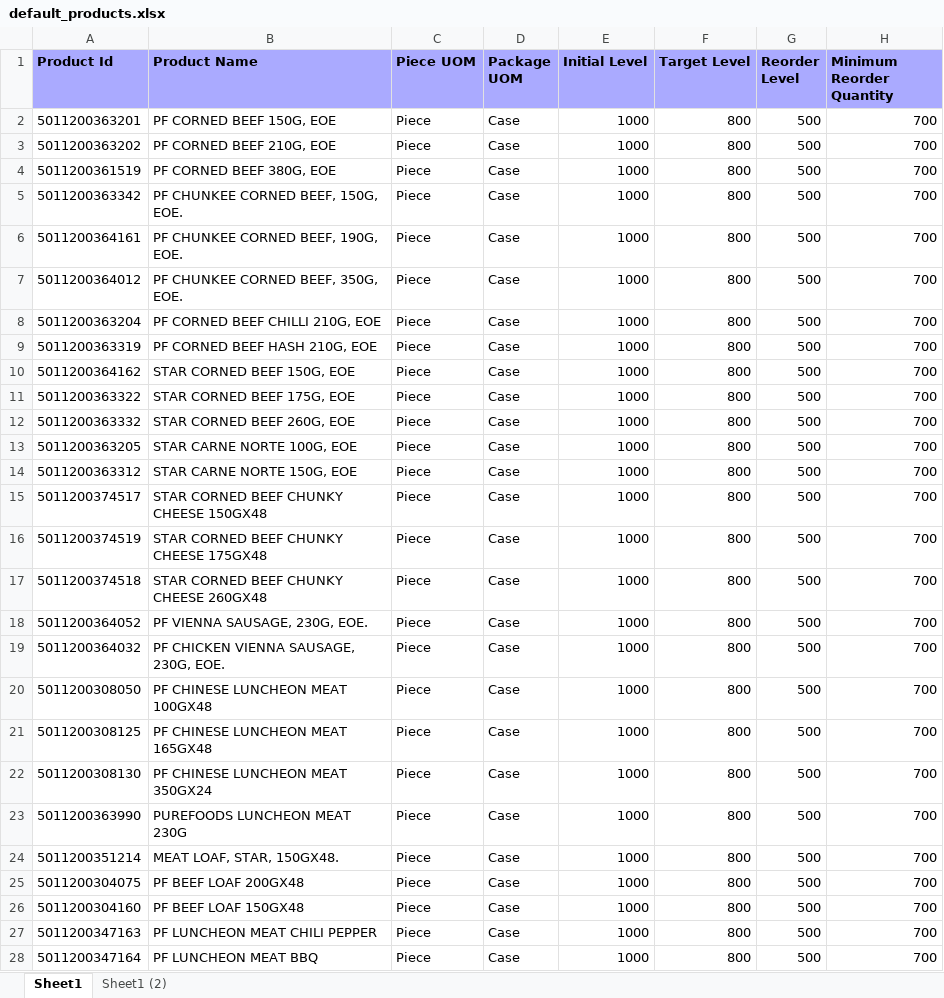
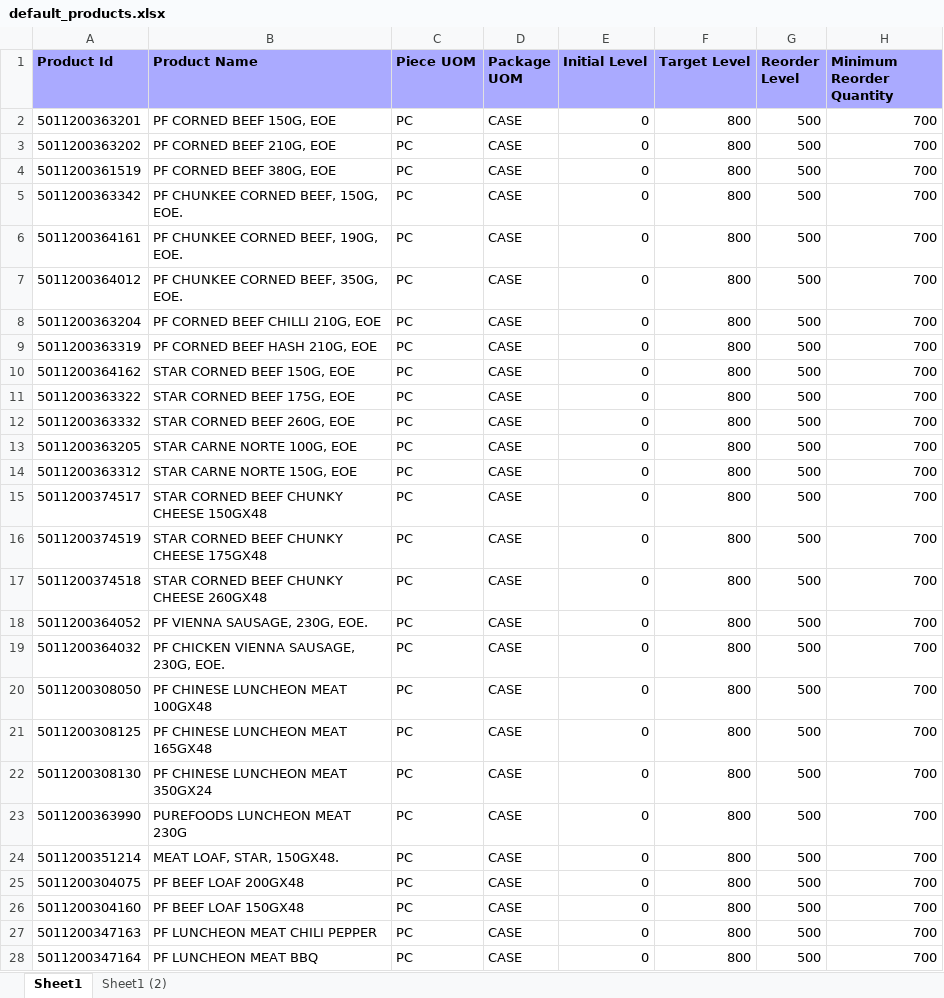
Before and after one commit to johnny-alibuyog/WMS, an Excel workbook: AmpedBiz/AmpedBiz.Service.Host/Data/Default/default_products.xlsx, sheet Sheet1, drawn as a sheet; only a part is shown; values as stored, in another font and other column widths than the file's, no borders; charts and pictures not drawn; the diff covers the shown part only; the diff names each change by its address in the sheet, - before the commit and + after, or states it on an @@ line.

```diff
--- a/AmpedBiz/AmpedBiz.Service.Host/Data/Default/default_products.xlsx (sheet Sheet1)
+++ b/AmpedBiz/AmpedBiz.Service.Host/Data/Default/default_products.xlsx (sheet Sheet1)
-C2:C28 (Piece UOM): Piece
+C2:C28 (Piece UOM): PC
-D2:D28 (Package UOM): Case
+D2:D28 (Package UOM): CASE
-E2:E28 (Initial Level): 1000
+E2:E28 (Initial Level): 0
```
Also changed, not shown: 614 edited cells and cell formats elsewhere in this sheet, AmpedBiz/AmpedBiz.Service.Host/Data/Default/default_ending_inventory.xlsx, 31 other files.
